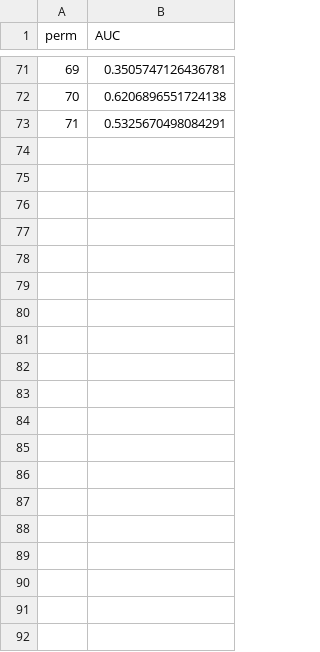
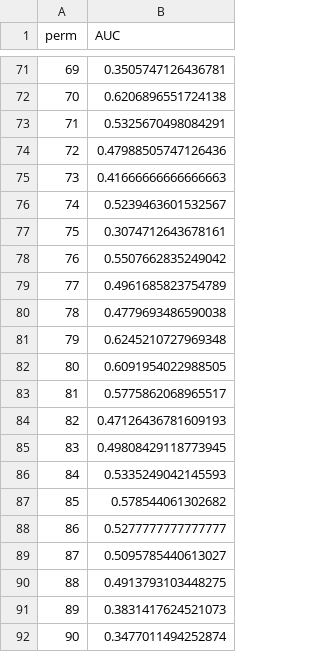
Before and after one commit to afreenanz/eeg-brain-age, a CSV file: results/classifier/cnn_permutation_null.csv, drawn as a sheet; only a part is shown, gaps mark what is left out; the diff covers the shown part only.

```diff
--- a/results/classifier/cnn_permutation_null.csv
+++ b/results/classifier/cnn_permutation_null.csv
@@ -73 +73,20 @@ perm,AUC
 71,0.5325670498084291
+72,0.47988505747126436
+73,0.41666666666666663
+74,0.5239463601532567
+75,0.3074712643678161
+76,0.5507662835249042
+77,0.4961685823754789
+78,0.4779693486590038
+79,0.6245210727969348
+80,0.6091954022988505
+81,0.5775862068965517
+82,0.47126436781609193
+83,0.49808429118773945
+84,0.5335249042145593
+85,0.578544061302682
+86,0.5277777777777777
+87,0.5095785440613027
+88,0.4913793103448275
+89,0.3831417624521073
+90,0.3477011494252874
```
Also changed, not shown: 9 added rows elsewhere in this file, 5 other files.
